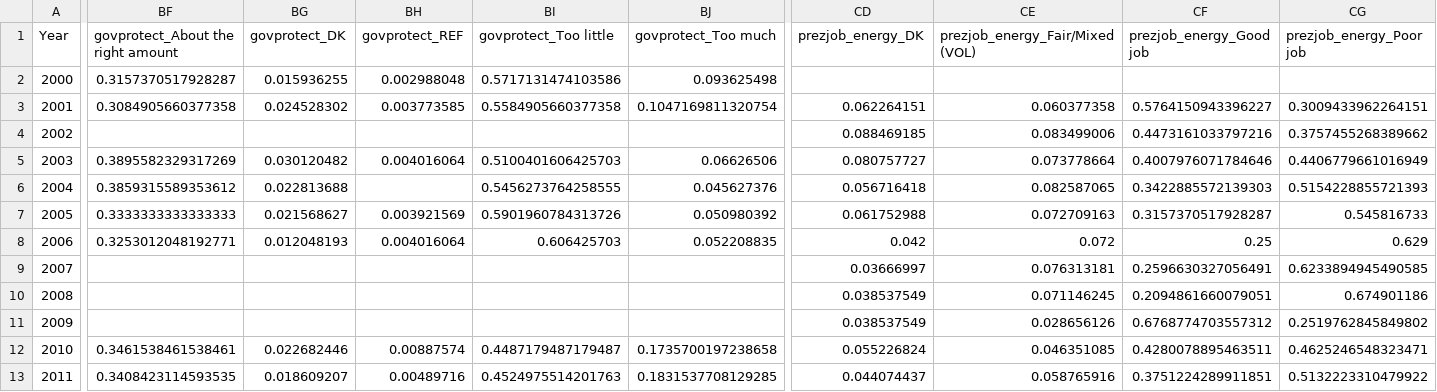
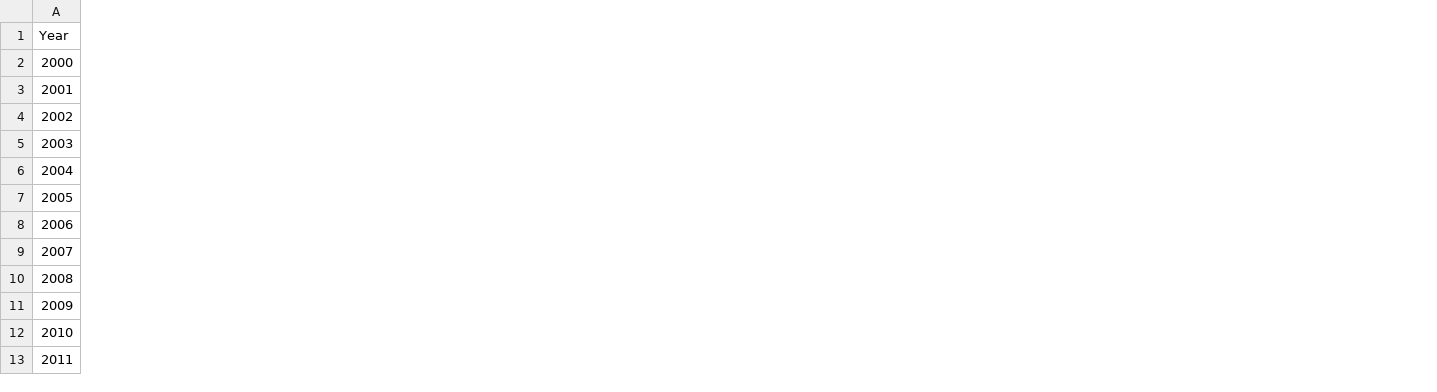
Before and after one commit to tdcham/Sentimentsoldiers, a CSV file: dataset_binary_favor.csv, drawn as a sheet; only a part is shown, gaps mark what is left out; the diff covers the shown part only; the diff names each change by its address in the sheet, - before the commit and + after, or states it on an @@ line.

Commit message:
final dataset

```diff
--- a/dataset_binary_favor.csv
+++ b/dataset_binary_favor.csv
-column BF, rows 1-13: govprotect_About the right amount | 0.3157370517928287 | 0.3084905660377358 |  | 0.3895582329317269 | 0.3859315589353612 | 0.3333333333333333 | 0.3253012048192771 |  |  |  | 0.3461538461538461 | 0.3408423114593535
-column BG (govprotect_DK), rows 2-13: 0.015936255 | 0.024528302 |  | 0.030120482 | 0.022813688 | 0.021568627 | 0.012048193 |  |  |  | 0.022682446 | 0.018609207
-column BH (govprotect_REF), rows 2-13: 0.002988048 | 0.003773585 |  | 0.004016064 |  | 0.003921569 | 0.004016064 |  |  |  | 0.00887574 | 0.00489716
-column BI (govprotect_Too little), rows 2-13: 0.5717131474103586 | 0.5584905660377358 |  | 0.5100401606425703 | 0.5456273764258555 | 0.5901960784313726 | 0.606425703 |  |  |  | 0.4487179487179487 | 0.4524975514201763
-column BJ (govprotect_Too much), rows 2-13: 0.093625498 | 0.1047169811320754 |  | 0.06626506 | 0.045627376 | 0.050980392 | 0.052208835 |  |  |  | 0.1735700197238658 | 0.1831537708129285
-column CD (prezjob_energy_DK), rows 3-13: 0.062264151 | 0.088469185 | 0.080757727 | 0.056716418 | 0.061752988 | 0.042 | 0.03666997 | 0.038537549 | 0.038537549 | 0.055226824 | 0.044074437
-column CE (prezjob_energy_Fair/Mixed (VOL)), rows 3-13: 0.060377358 | 0.083499006 | 0.073778664 | 0.082587065 | 0.072709163 | 0.072 | 0.076313181 | 0.071146245 | 0.028656126 | 0.046351085 | 0.058765916
-column CF (prezjob_energy_Good job), rows 3-13: 0.5764150943396227 | 0.4473161033797216 | 0.4007976071784646 | 0.3422885572139303 | 0.3157370517928287 | 0.25 | 0.2596630327056491 | 0.2094861660079051 | 0.6768774703557312 | 0.4280078895463511 | 0.3751224289911851
-column CG (prezjob_energy_Poor job), rows 3-13: 0.3009433962264151 | 0.3757455268389662 | 0.4406779661016949 | 0.5154228855721393 | 0.545816733 | 0.629 | 0.6233894945490585 | 0.674901186 | 0.2519762845849802 | 0.4625246548323471 | 0.5132223310479922
```
Also changed, not shown: 1 removed column elsewhere in this file.
